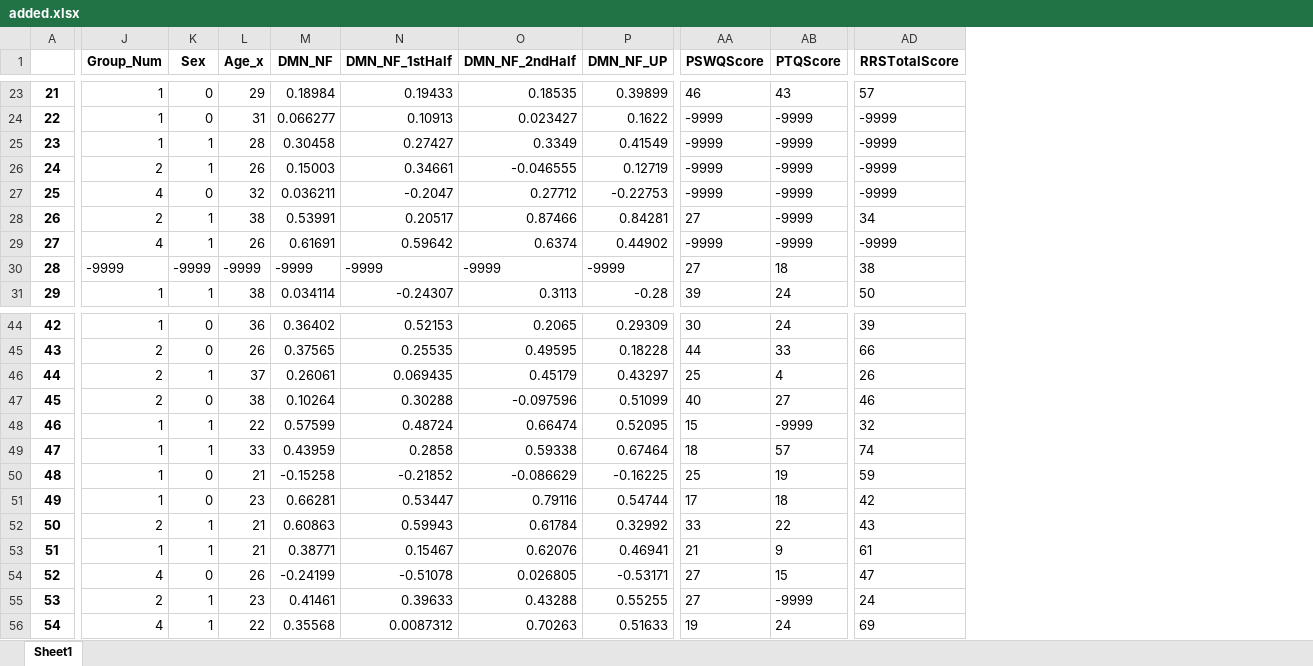
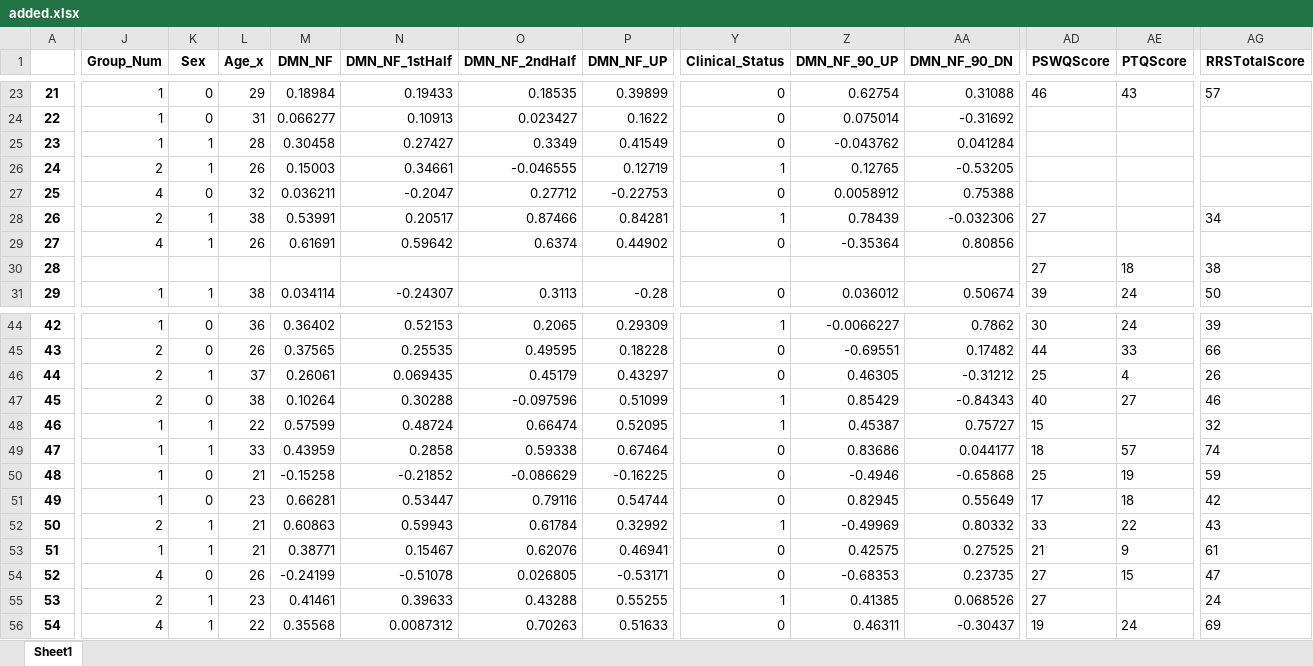
Before and after one commit to cmoroz1/neuro_analysis, an Excel workbook: added.xlsx, sheet Sheet1, drawn as a sheet; only a part is shown, gaps mark what is left out; values as stored, in another font and other column widths than the file's, no borders; addresses are those after the commit; the diff covers the shown part only; the diff names each change by its address in the sheet, - before the commit and + after, or states it on an @@ line.

Commit message:
separated into groups by clinical status

```diff
--- a/added.xlsx (sheet Sheet1)
+++ b/added.xlsx (sheet Sheet1)
+column Y (Clinical_Status), rows 23-31: 0 | 0 | 0 | 1 | 0 | 1 | 0 |  | 0; rows 44-56: 1 | 0 | 0 | 1 | 1 | 0 | 0 | 0 | 1 | 0 | 0 | 1 | 0
+column Z (DMN_NF_90_UP), rows 23-31: 0.62754 | 0.075014 | -0.043762 | 0.12765 | 0.0058912 | 0.78439 | -0.35364 |  | 0.036012; rows 44-56: -0.0066227 | -0.69551 | 0.46305 | 0.85429 | 0.45387 | 0.83686 | -0.4946 | 0.82945 | -0.49969 | 0.42575 | -0.68353 | 0.41385 | 0.46311
+column AA (DMN_NF_90_DN), rows 23-31: 0.31088 | -0.31692 | 0.041284 | -0.53205 | 0.75388 | -0.032306 | 0.80856 |  | 0.50674; rows 44-56: 0.7862 | 0.17482 | -0.31212 | -0.84343 | 0.75727 | 0.044177 | -0.65868 | 0.55649 | 0.80332 | 0.27525 | 0.23735 | 0.068526 | -0.30437
-AD24:AD27 (PSWQScore): -9999
+AD24:AD27 (PSWQScore): (empty)
-AE24:AE29 (PTQScore): -9999
+AE24:AE29 (PTQScore): (empty)
-AG24:AG27 (RRSTotalScore): -9999
+AG24:AG27 (RRSTotalScore): (empty)
-AD29 (PSWQScore): -9999
+AD29 (PSWQScore): (empty)
-AG29 (RRSTotalScore): -9999
+AG29 (RRSTotalScore): (empty)
-J30 (Group_Num): -9999
+J30 (Group_Num): (empty)
-K30 (Sex): -9999
+K30 (Sex): (empty)
-L30 (Age_x): -9999
+L30 (Age_x): (empty)
-M30 (DMN_NF): -9999
+M30 (DMN_NF): (empty)
-N30 (DMN_NF_1stHalf): -9999
+N30 (DMN_NF_1stHalf): (empty)
-O30 (DMN_NF_2ndHalf): -9999
+O30 (DMN_NF_2ndHalf): (empty)
-P30 (DMN_NF_UP): -9999
+P30 (DMN_NF_UP): (empty)
-AE48 (PTQScore): -9999
+AE48 (PTQScore): (empty)
-AE55 (PTQScore): -9999
+AE55 (PTQScore): (empty)
```
Also changed, not shown: 146 edited cells elsewhere in this sheet, 2 other files.
